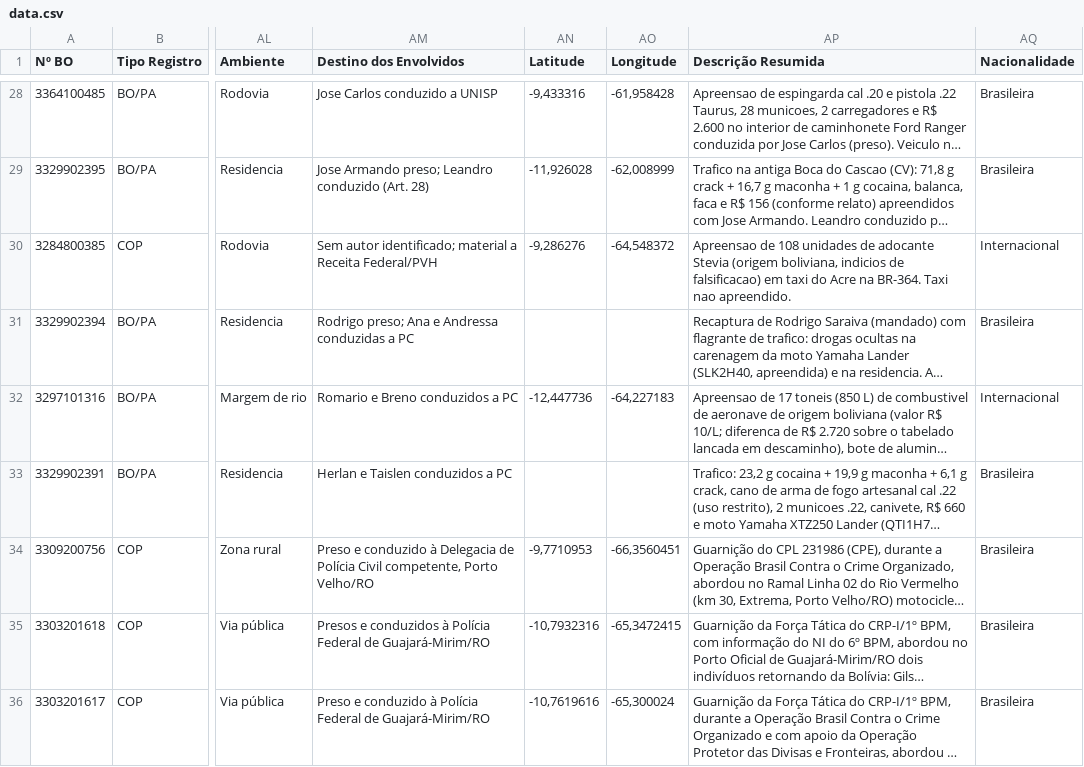
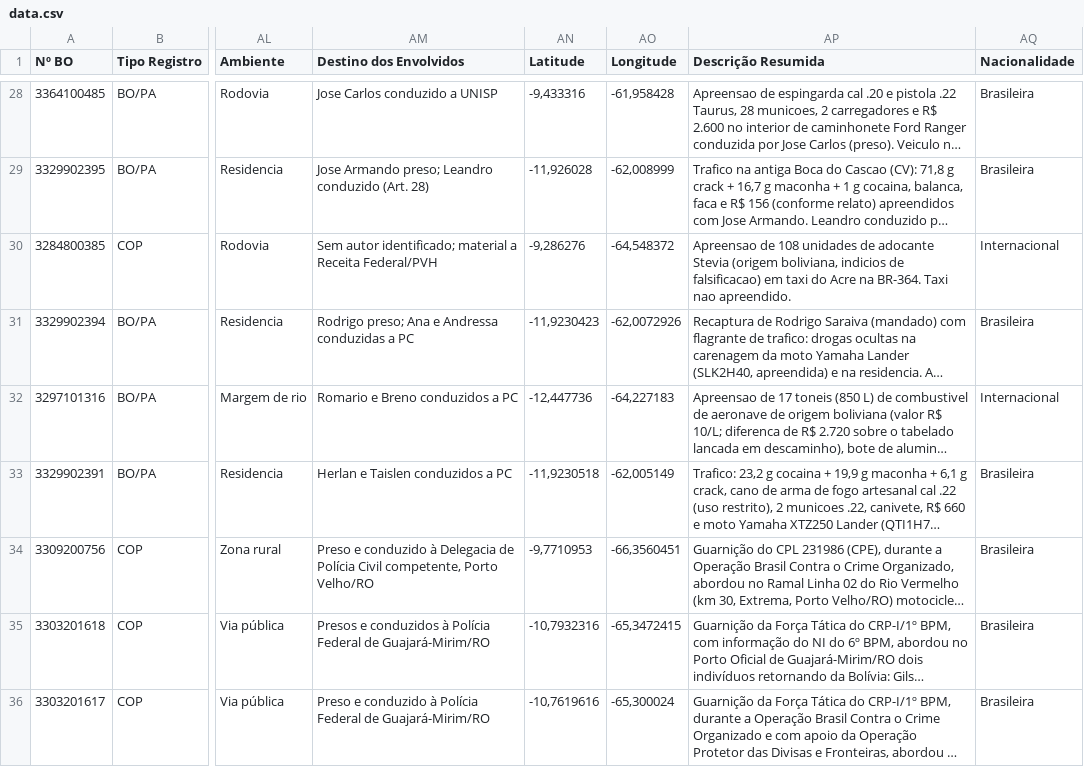
Before and after one commit to renanro2021-ops/bpfron-dashboard, a CSV file: data.csv, drawn as a sheet; only a part is shown, gaps mark what is left out; long unchanged cells end in …; the diff covers the shown part only; the diff names each change by its address in the sheet, - before the commit and + after, or states it on an @@ line.

```diff
--- a/data.csv
+++ b/data.csv
-AN31 (Latitude): (empty)
+AN31 (Latitude): -11,9230423
-AO31 (Longitude): (empty)
+AO31 (Longitude): -62,0072926
-AN33 (Latitude): (empty)
+AN33 (Latitude): -11,9230518
-AO33 (Longitude): (empty)
+AO33 (Longitude): -62,005149
```
Also changed, not shown: 72 edited cells elsewhere in this file.
